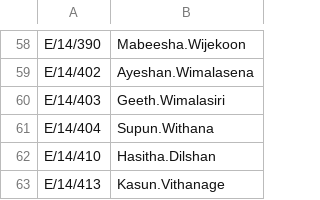
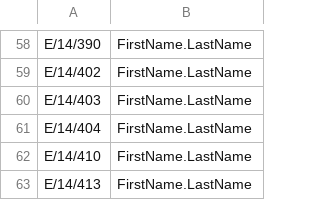
Before and after one commit to cepdnaclk/cepdnaclk.github.io, a CSV file: sites/marks/CO222/2020/names.csv, drawn as a sheet; only a part is shown, gaps mark what is left out; the diff covers the shown part only; the diff names each change by its address in the sheet, - before the commit and + after, or states it on an @@ line.

```diff
--- a/sites/marks/CO222/2020/names.csv
+++ b/sites/marks/CO222/2020/names.csv
-B58: Mabeesha.Wijekoon
+B58: FirstName.LastName
-B59: Ayeshan.Wimalasena
+B59: FirstName.LastName
-B60: Geeth.Wimalasiri
+B60: FirstName.LastName
-B61: Supun.Withana
+B61: FirstName.LastName
-B62: Hasitha.Dilshan
+B62: FirstName.LastName
-B63: Kasun.Vithanage
+B63: FirstName.LastName
```
Also changed, not shown: 56 edited cells elsewhere in this file.
